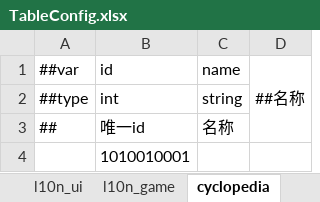
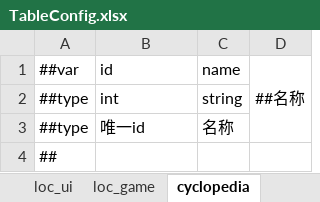
Before and after one commit to Aralf-Z/RoundGame, an Excel workbook: Config/TableConfig.xlsx, sheet cyclopedia, drawn as a sheet; values as stored, in another font and other column widths than the file's, no borders; removed rows and columns are numbered as before the commit, all else as after; the diff names each change by its address in the sheet, - before the commit and + after, or states it on an @@ line.

```diff
--- a/Config/TableConfig.xlsx (sheet cyclopedia)
+++ b/Config/TableConfig.xlsx (sheet cyclopedia)
-sheet tab: l10n_ui
+sheet tab: loc_ui
-sheet tab: l10n_game
+sheet tab: loc_game
-A3: ##
+A3: ##type
-row 4:  | 1010010001
+row 4: ##
```
Also changed, not shown: sheet partner, sheet bestiary, sheet loc_game, sheet enums, sheet equipment, sheet tables, other sheet tabs, 39 other files.
